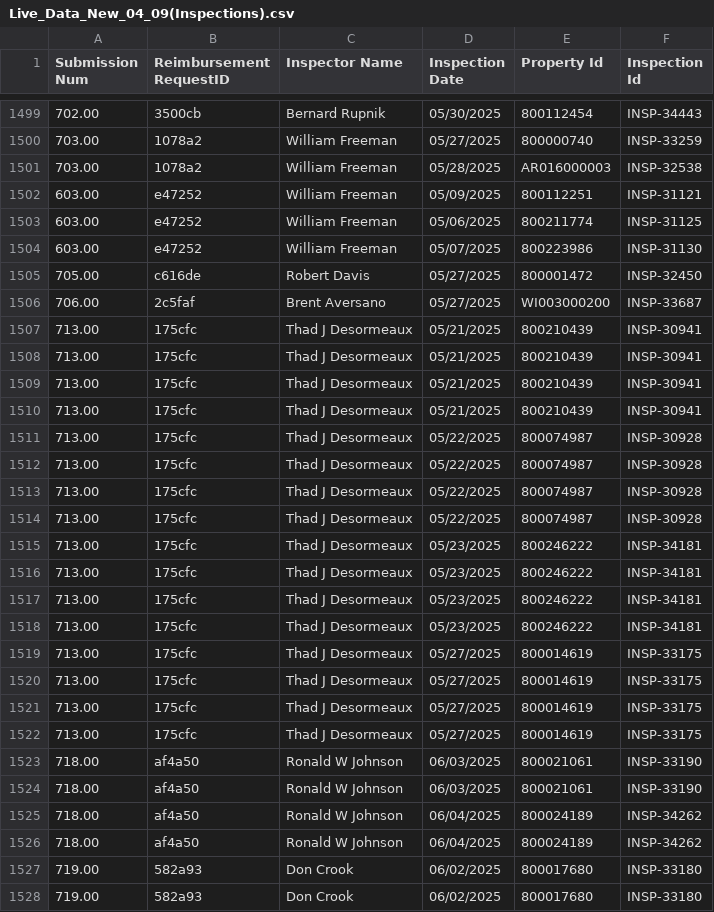
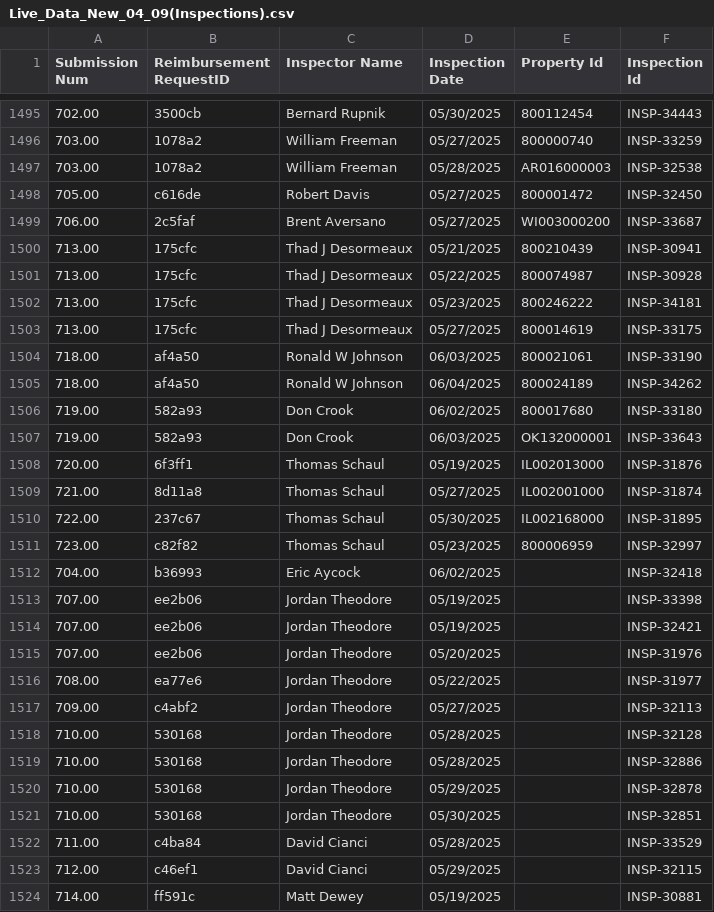
Before and after one commit to MalavikaKalani/Report-Automation-Tool, a CSV file: Live_Data_New_04_09(Inspections).csv, drawn as a sheet; only a part is shown, gaps mark what is left out; the shorter side is filled out with more unchanged rows; the diff covers the shown part only.

```diff
--- a/Live_Data_New_04_09(Inspections).csv
+++ b/Live_Data_New_04_09(Inspections).csv
@@ -1501,5 +1497,2 @@
 703.00,"1078a2","William Freeman","05/28/2025","AR016000003","INSP-32538"
-603.00,"e47252","William Freeman","05/09/2025","800112251","INSP-31121"
-603.00,"e47252","William Freeman","05/06/2025","800211774","INSP-31125"
-603.00,"e47252","William Freeman","05/07/2025","800223986","INSP-31130"
 705.00,"c616de","Robert Davis","05/27/2025","800001472","INSP-32450"
@@ -1507,22 +1500,7 @@
 713.00,"175cfc","Thad J Desormeaux ","05/21/2025","800210439","INSP-30941"
-713.00,"175cfc","Thad J Desormeaux ","05/21/2025","800210439","INSP-30941"
-713.00,"175cfc","Thad J Desormeaux ","05/21/2025","800210439","INSP-30941"
-713.00,"175cfc","Thad J Desormeaux ","05/21/2025","800210439","INSP-30941"
 713.00,"175cfc","Thad J Desormeaux ","05/22/2025","800074987","INSP-30928"
-713.00,"175cfc","Thad J Desormeaux ","05/22/2025","800074987","INSP-30928"
-713.00,"175cfc","Thad J Desormeaux ","05/22/2025","800074987","INSP-30928"
-713.00,"175cfc","Thad J Desormeaux ","05/22/2025","800074987","INSP-30928"
 713.00,"175cfc","Thad J Desormeaux ","05/23/2025","800246222","INSP-34181"
-713.00,"175cfc","Thad J Desormeaux ","05/23/2025","800246222","INSP-34181"
-713.00,"175cfc","Thad J Desormeaux ","05/23/2025","800246222","INSP-34181"
-713.00,"175cfc","Thad J Desormeaux ","05/23/2025","800246222","INSP-34181"
 713.00,"175cfc","Thad J Desormeaux ","05/27/2025","800014619","INSP-33175"
-713.00,"175cfc","Thad J Desormeaux ","05/27/2025","800014619","INSP-33175"
-713.00,"175cfc","Thad J Desormeaux ","05/27/2025","800014619","INSP-33175"
-713.00,"175cfc","Thad J Desormeaux ","05/27/2025","800014619","INSP-33175"
 718.00,"af4a50","Ronald W Johnson","06/03/2025","800021061","INSP-33190"
-718.00,"af4a50","Ronald W Johnson","06/03/2025","800021061","INSP-33190"
 718.00,"af4a50","Ronald W Johnson","06/04/2025","800024189","INSP-34262"
-718.00,"af4a50","Ronald W Johnson","06/04/2025","800024189","INSP-34262"
 719.00,"582a93","Don Crook","06/02/2025","800017680","INSP-33180"
-719.00,"582a93","Don Crook","06/02/2025","800017680","INSP-33180"
```
Also changed, not shown: 8 added rows and 7 removed rows elsewhere in this file, Live_Data_New_04_09(All_Submissions).csv, Live_Data_New_04_09(Per Diem).csv, 2 other files.
